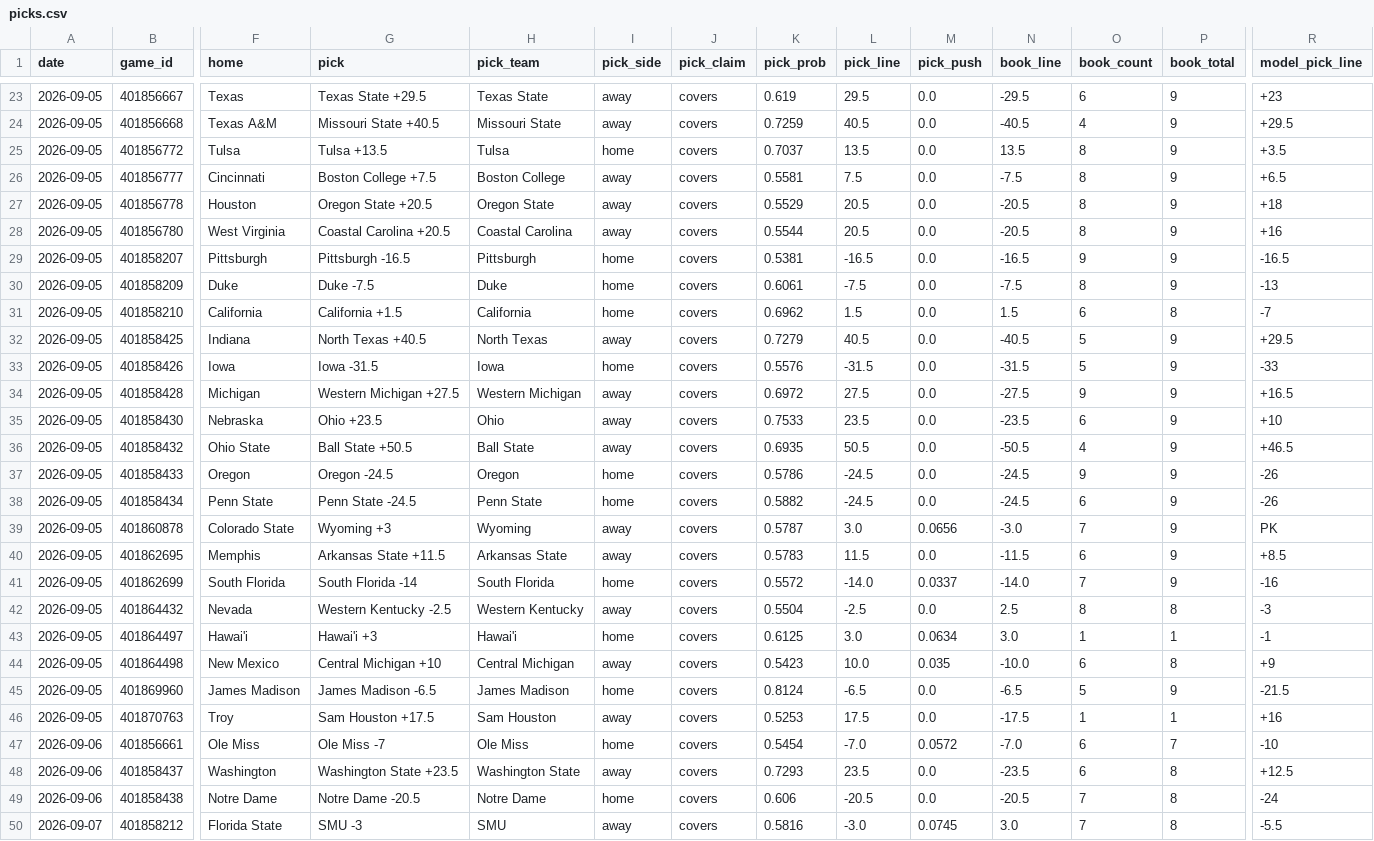
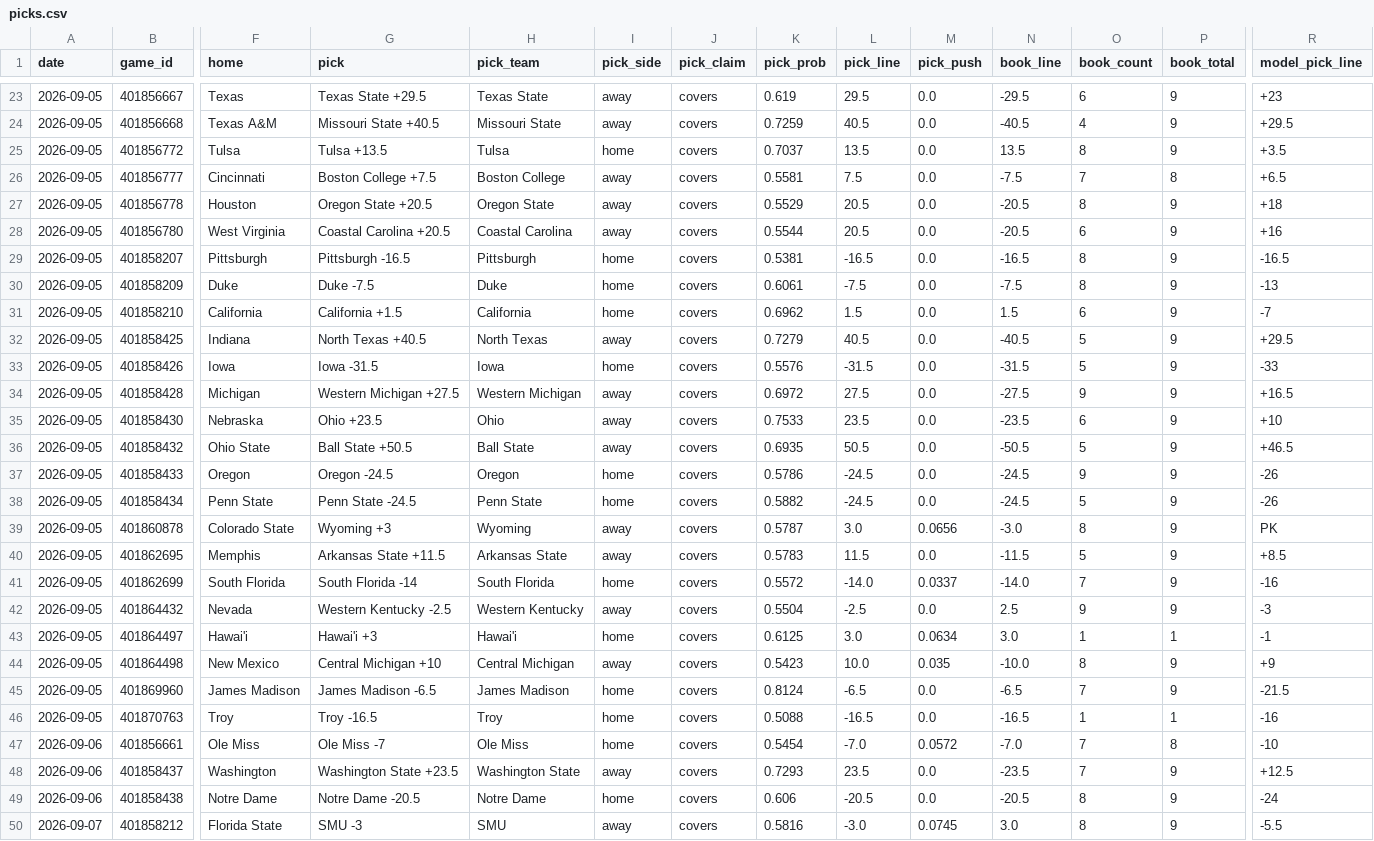
Before and after one commit to azcal/mbm-ncaaf, a CSV file: logs/picks.csv, drawn as a sheet; only a part is shown, gaps mark what is left out; the diff covers the shown part only; the diff names each change by its address in the sheet, - before the commit and + after, or states it on an @@ line.

```diff
--- a/logs/picks.csv
+++ b/logs/picks.csv
-O26 (book_count): 8
+O26 (book_count): 7
-P26 (book_total): 9
+P26 (book_total): 8
-O28 (book_count): 8
+O28 (book_count): 6
-O29 (book_count): 9
+O29 (book_count): 8
-P31 (book_total): 8
+P31 (book_total): 9
-O36 (book_count): 4
+O36 (book_count): 5
-O38 (book_count): 6
+O38 (book_count): 5
-O39 (book_count): 7
+O39 (book_count): 8
-O40 (book_count): 6
+O40 (book_count): 5
-O42 (book_count): 8
+O42 (book_count): 9
-P42 (book_total): 8
+P42 (book_total): 9
-O44 (book_count): 6
+O44 (book_count): 8
-P44 (book_total): 8
+P44 (book_total): 9
-O45 (book_count): 5
+O45 (book_count): 7
-G46 (pick): Sam Houston +17.5
+G46 (pick): Troy -16.5
-H46 (pick_team): Sam Houston
+H46 (pick_team): Troy
-I46 (pick_side): away
+I46 (pick_side): home
-K46 (pick_prob): 0.5253
+K46 (pick_prob): 0.5088
-L46 (pick_line): 17.5
+L46 (pick_line): -16.5
-N46 (book_line): -17.5
+N46 (book_line): -16.5
-R46 (model_pick_line): +16
+R46 (model_pick_line): -16
-O47:O48 (book_count): 6
+O47:O48 (book_count): 7
-P47 (book_total): 7
+P47 (book_total): 8
-P48:P50 (book_total): 8
+P48:P50 (book_total): 9
-O49:O50 (book_count): 7
+O49:O50 (book_count): 8
```
Also changed, not shown: 18 edited cells elsewhere in this file, logs/predictions.csv, 2 other files.
